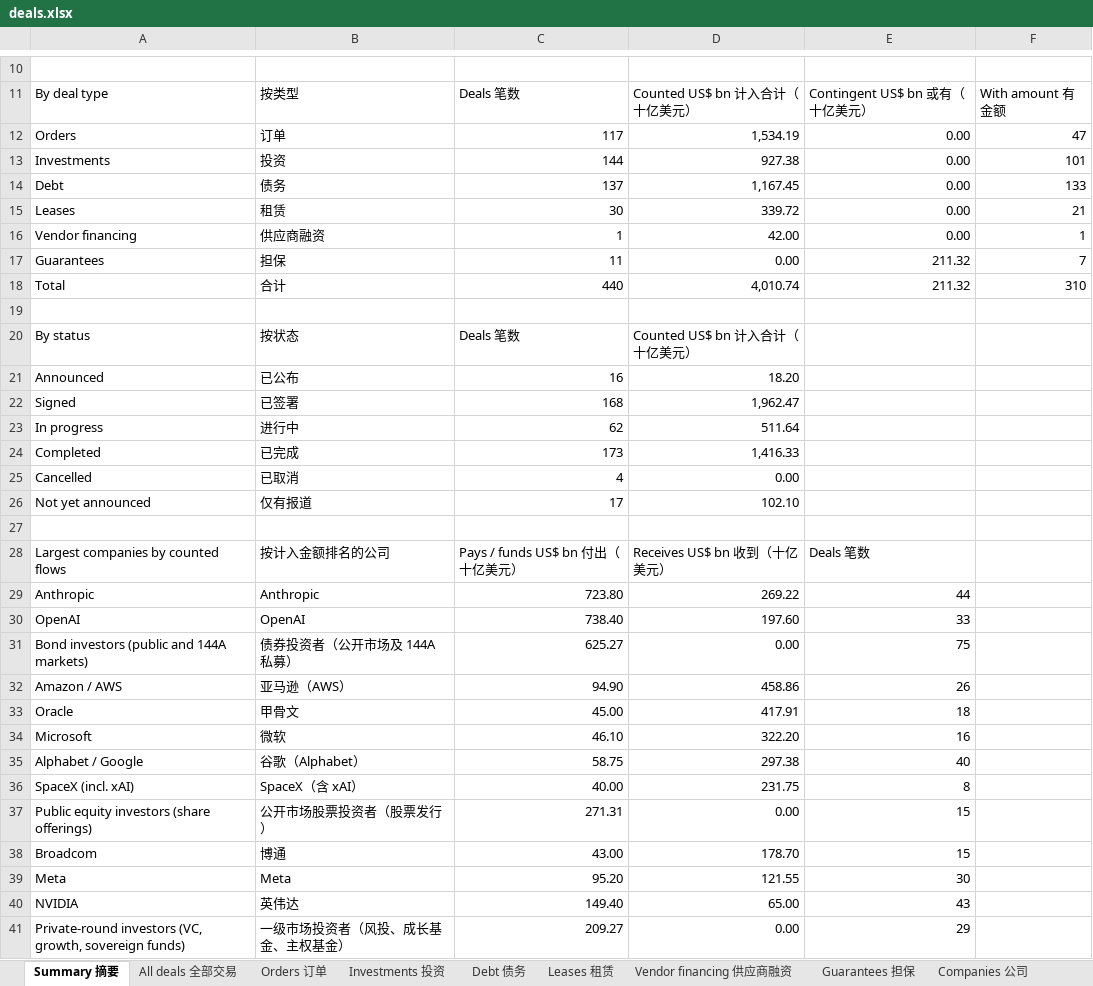
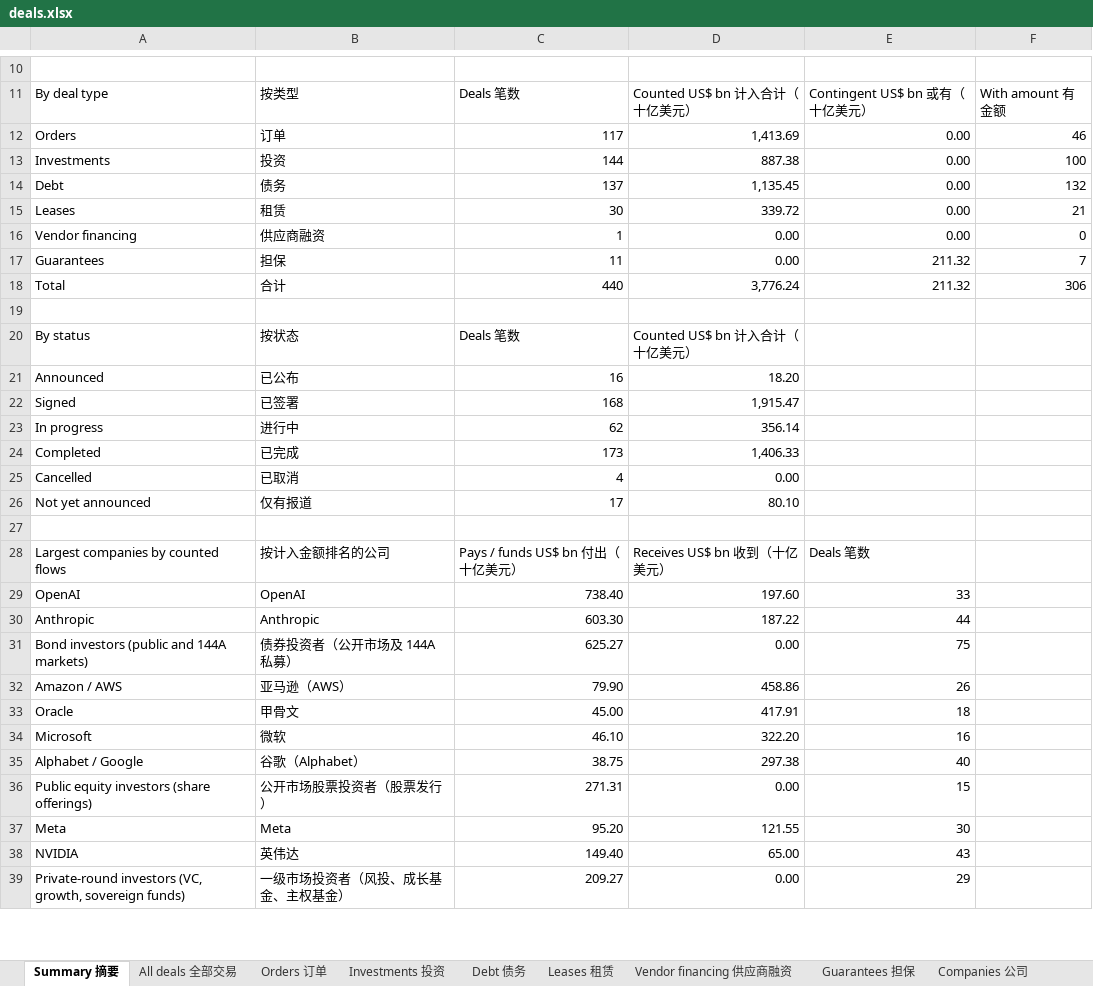
Before and after one commit to heyneww/GL-AI-live, an Excel workbook: data/v1/deals.xlsx, sheet Summary 摘要, drawn as a sheet; only a part is shown, gaps mark what is left out; values as stored, in another font and other column widths than the file's, no borders; removed rows and columns are numbered as before the commit, all else as after; the diff covers the shown part only; the diff names each change by its address in the sheet, - before the commit and + after, or states it on an @@ line.

```diff
--- a/data/v1/deals.xlsx (sheet Summary 摘要)
+++ b/data/v1/deals.xlsx (sheet Summary 摘要)
-D12: 1,534.19
+D12: 1,413.69
-F12: 47
+F12: 46
-D13: 927.38
+D13: 887.38
-F13: 101
+F13: 100
-D14: 1,167.45
+D14: 1,135.45
-F14: 133
+F14: 132
-D16: 42.00
+D16: 0.00
-F16: 1
+F16: 0
-D18: 4,010.74
+D18: 3,776.24
-F18: 310
+F18: 306
-D22: 1,962.47
+D22: 1,915.47
-D23: 511.64
+D23: 356.14
-D24: 1,416.33
+D24: 1,406.33
-D26: 102.10
+D26: 80.10
-row 29: Anthropic | Anthropic | 723.80 | 269.22 | 44
+row 30: Anthropic | Anthropic | 603.30 | 187.22 | 44
-C32: 94.90
+C32: 79.90
-C35: 58.75
+C35: 38.75
-row 36: SpaceX (incl. xAI) | SpaceX（含 xAI） | 40.00 | 231.75 | 8
-row 38: Broadcom | 博通 | 43.00 | 178.70 | 15
```
Also changed, not shown: 2 added rows and 3 edited cells elsewhere in this sheet, sheet Companies 公司, sheet All deals 全部交易, sheet Investments 投资, sheet Debt 债务, sheet Vendor financing 供应商融资, sheet Orders 订单, 15 other files.
